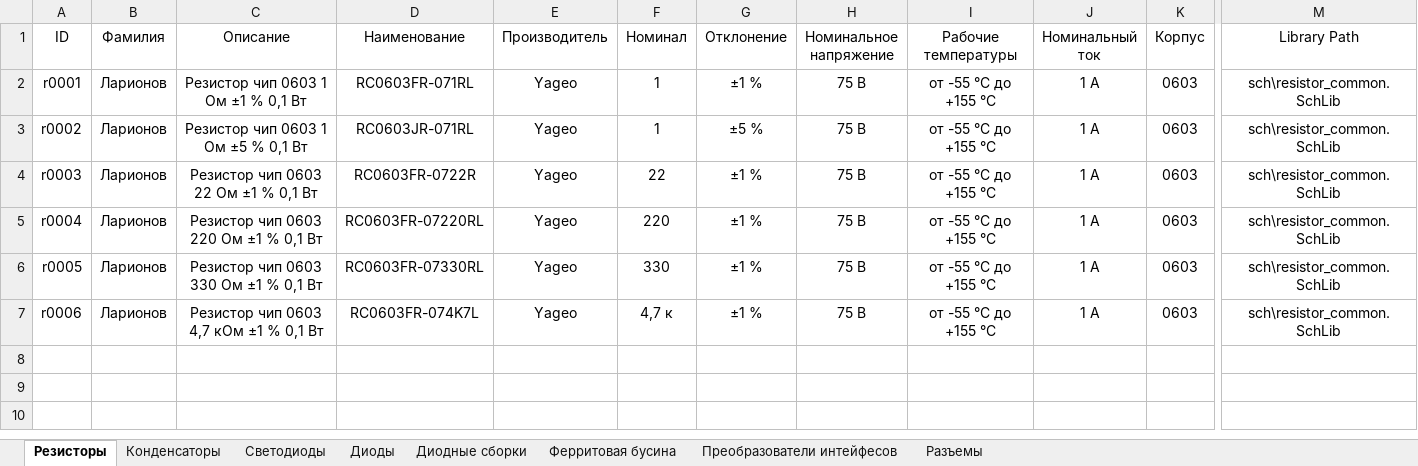
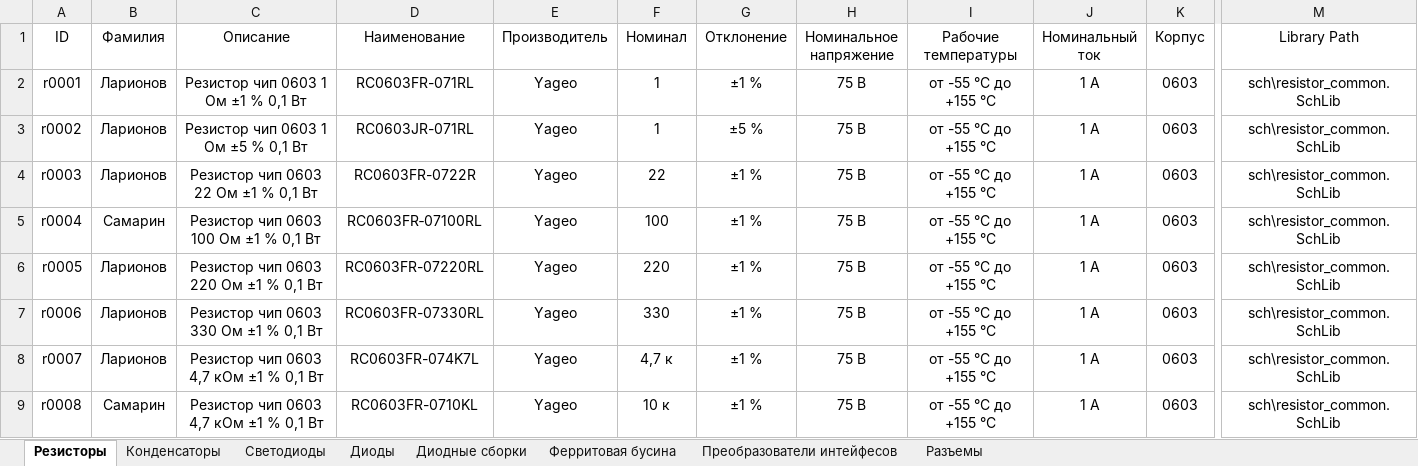
Before and after one commit to TonyCooT/Altium_BEng, an Excel workbook: library/Database_Students.xlsx, sheet Резисторы, drawn as a sheet; only a part is shown, gaps mark what is left out; values as stored, in another font and other column widths than the file's, no borders; rows hold the shown columns only; the diff names each change by its address in the sheet, - before the commit and + after, or states it on an @@ line.

Commit message:
Добавил конденсаторы, резисторы, разъем, бусину

```diff
--- a/library/Database_Students.xlsx (sheet Резисторы)
+++ b/library/Database_Students.xlsx (sheet Резисторы)
-B5 (Фамилия): Ларионов
+B5 (Фамилия): Самарин
-C5 (Описание): Резистор чип 0603 220 Ом ±1 % 0,1 Вт
+C5 (Описание): Резистор чип 0603 100 Ом ±1 % 0,1 Вт
-D5 (Наименование): RC0603FR-07220RL
+D5 (Наименование): RC0603FR‍‐07100RL
-F5 (Номинал): 220
+F5 (Номинал): 100
-C6 (Описание): Резистор чип 0603 330 Ом ±1 % 0,1 Вт
+C6 (Описание): Резистор чип 0603 220 Ом ±1 % 0,1 Вт
-D6 (Наименование): RC0603FR-07330RL
+D6 (Наименование): RC0603FR-07220RL
-F6 (Номинал): 330
+F6 (Номинал): 220
-C7 (Описание): Резистор чип 0603 4,7 кОм ±1 % 0,1 Вт
+C7 (Описание): Резистор чип 0603 330 Ом ±1 % 0,1 Вт
-D7 (Наименование): RC0603FR-074K7L
+D7 (Наименование): RC0603FR-07330RL
-F7 (Номинал): 4,7 к
+F7 (Номинал): 330
+row 8: r0007 | Ларионов | Резистор чип 0603 4,7 кОм ±1 % 0,1 Вт | RC0603FR-074K7L | Yageo | 4,7 к | ±1 % | 75 В | от -55 °С до +155 °С | 1 А | 0603 | sch\resistor_common.SchLib
+row 9: r0008 | Самарин | Резистор чип 0603 4,7 кОм ±1 % 0,1 Вт | RC0603FR-0710KL | Yageo | 10 к | ±1 % | 75 В | от -55 °С до +155 °С | 1 А | 0603 | sch\resistor_common.SchLib
```
Also changed, not shown: sheet Конденсаторы, sheet Ферритовая бусина, sheet Разъемы, 2 other files.
